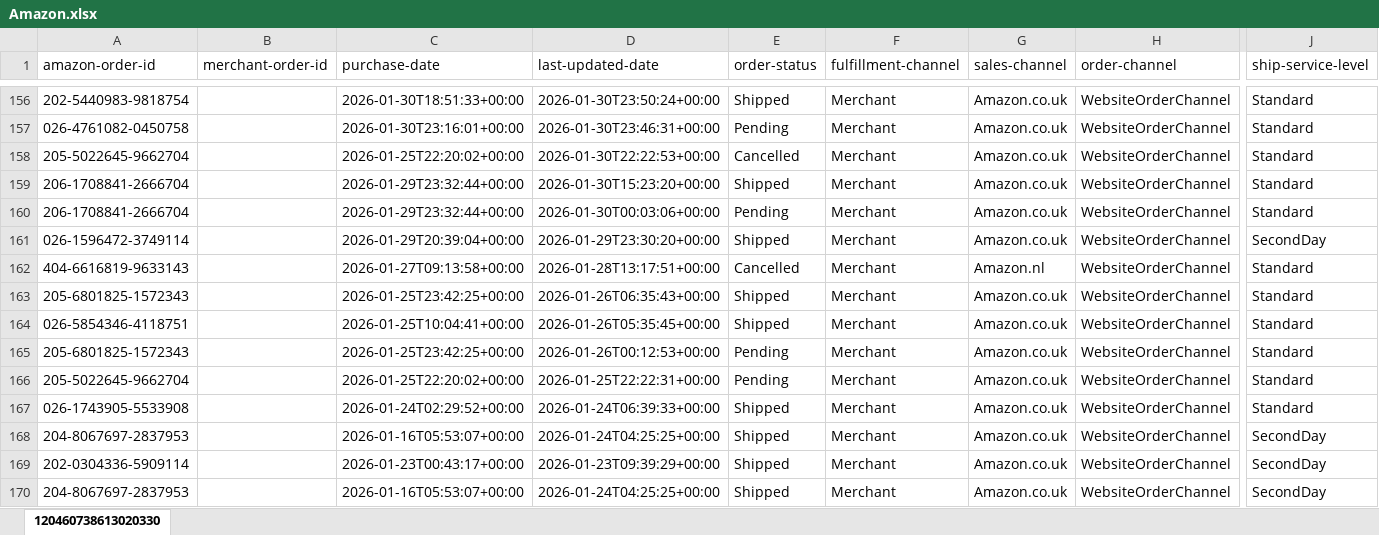
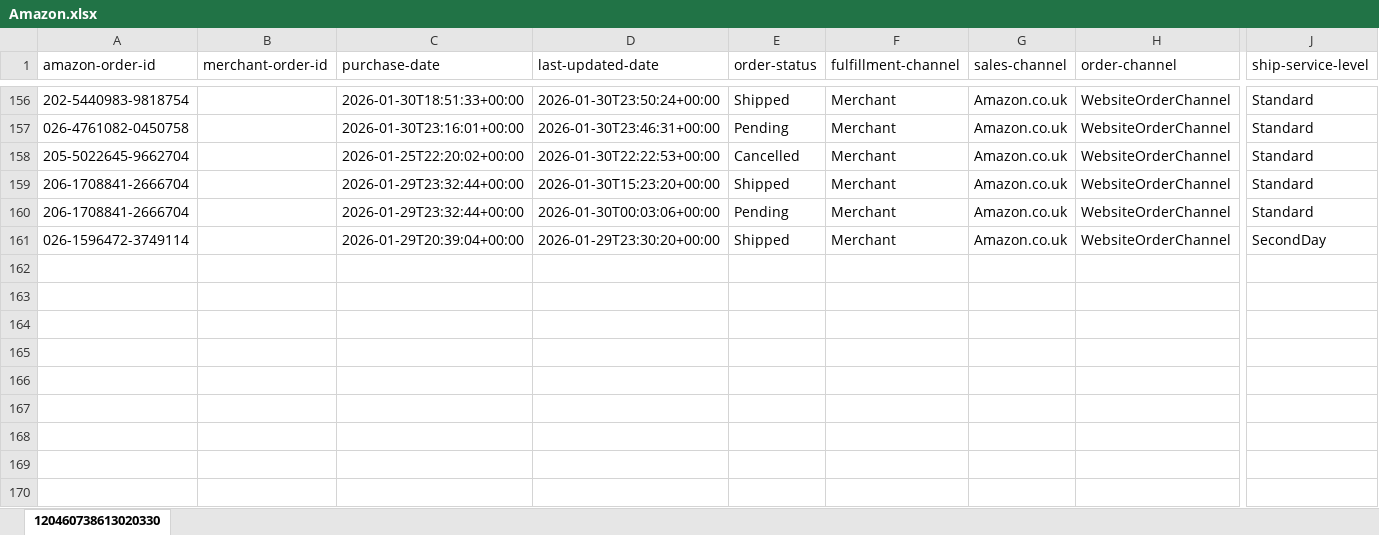
Before and after one commit to NIBH014B/BuckchiDailyReport, an Excel workbook: Raw Sales Data/Amazon.xlsx, sheet 120460738613020330, drawn as a sheet; only a part is shown, gaps mark what is left out; values as stored, in another font and other column widths than the file's, no borders; rows hold the shown columns only; the diff covers the shown part only; the diff names each change by its address in the sheet, - before the commit and + after, or states it on an @@ line.

```diff
--- a/Raw Sales Data/Amazon.xlsx (sheet 120460738613020330)
+++ b/Raw Sales Data/Amazon.xlsx (sheet 120460738613020330)
-row 162: 404-6616819-9633143 |  | 2026-01-27T09:13:58+00:00 | 2026-01-28T13:17:51+00:00 | Cancelled | Merchant | Amazon.nl | WebsiteOrderChannel | Standard
-row 163: 205-6801825-1572343 |  | 2026-01-25T23:42:25+00:00 | 2026-01-26T06:35:43+00:00 | Shipped | Merchant | Amazon.co.uk | WebsiteOrderChannel | Standard
-row 164: 026-5854346-4118751 |  | 2026-01-25T10:04:41+00:00 | 2026-01-26T05:35:45+00:00 | Shipped | Merchant | Amazon.co.uk | WebsiteOrderChannel | Standard
-row 165: 205-6801825-1572343 |  | 2026-01-25T23:42:25+00:00 | 2026-01-26T00:12:53+00:00 | Pending | Merchant | Amazon.co.uk | WebsiteOrderChannel | Standard
-row 166: 205-5022645-9662704 |  | 2026-01-25T22:20:02+00:00 | 2026-01-25T22:22:31+00:00 | Pending | Merchant | Amazon.co.uk | WebsiteOrderChannel | Standard
-row 167: 026-1743905-5533908 |  | 2026-01-24T02:29:52+00:00 | 2026-01-24T06:39:33+00:00 | Shipped | Merchant | Amazon.co.uk | WebsiteOrderChannel | Standard
-row 168: 204-8067697-2837953 |  | 2026-01-16T05:53:07+00:00 | 2026-01-24T04:25:25+00:00 | Shipped | Merchant | Amazon.co.uk | WebsiteOrderChannel | SecondDay
-row 169: 202-0304336-5909114 |  | 2026-01-23T00:43:17+00:00 | 2026-01-23T09:39:29+00:00 | Shipped | Merchant | Amazon.co.uk | WebsiteOrderChannel | SecondDay
-row 170: 204-8067697-2837953 |  | 2026-01-16T05:53:07+00:00 | 2026-01-24T04:25:25+00:00 | Shipped | Merchant | Amazon.co.uk | WebsiteOrderChannel | SecondDay
```
Also changed, not shown: 39 removed rows elsewhere in this sheet, Raw Sales Data/Buckchi.xlsx.
